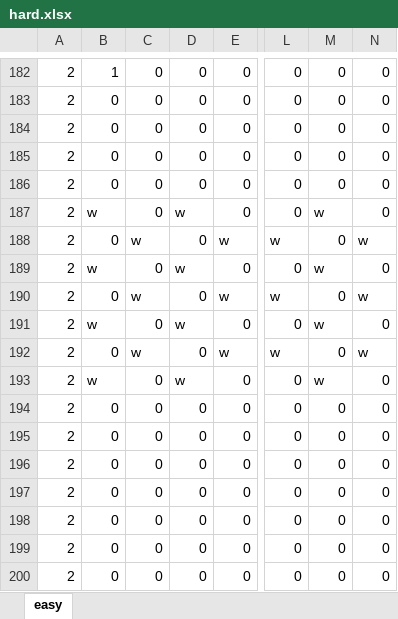
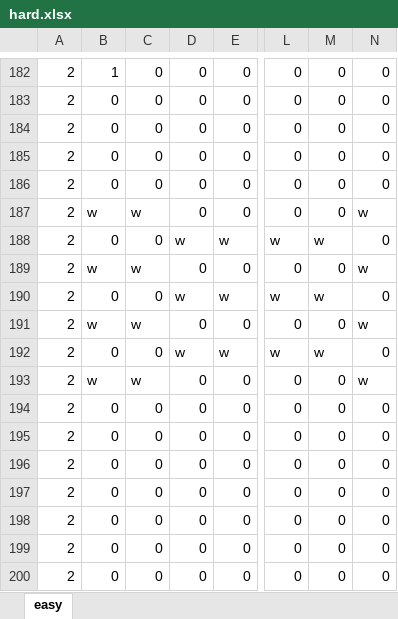
Before and after one commit to Takanashi1339/Gamejam10, an Excel workbook: BoundyShooter/BoundyShooter/Content/hard.xlsx, sheet easy, drawn as a sheet; only a part is shown, gaps mark what is left out; values as stored, in another font and other column widths than the file's, no borders; conditional formats not drawn; the diff covers the shown part only; the diff names each change by its address in the sheet, - before the commit and + after, or states it on an @@ line.

```diff
--- a/BoundyShooter/BoundyShooter/Content/hard.xlsx (sheet easy)
+++ b/BoundyShooter/BoundyShooter/Content/hard.xlsx (sheet easy)
-C187: 0
+C187: w
-D187: w
+D187: 0
-M187: w
+M187: 0
-N187: 0
+N187: w
-C188: w
+C188: 0
-D188: 0
+D188: w
-M188: 0
+M188: w
-N188: w
+N188: 0
-C189: 0
+C189: w
-D189: w
+D189: 0
-M189: w
+M189: 0
-N189: 0
+N189: w
-C190: w
+C190: 0
-D190: 0
+D190: w
-M190: 0
+M190: w
-N190: w
+N190: 0
-C191: 0
+C191: w
-D191: w
+D191: 0
-M191: w
+M191: 0
-N191: 0
+N191: w
-C192: w
+C192: 0
-D192: 0
+D192: w
-M192: 0
+M192: w
-N192: w
+N192: 0
-C193: 0
+C193: w
-D193: w
+D193: 0
-M193: w
+M193: 0
-N193: 0
+N193: w
```
Also changed, not shown: 4 added rows, 4 removed rows, 1 moved row and 41 edited cells elsewhere in this sheet, BoundyShooter/BoundyShooter/Content/easy.xlsx, BoundyShooter/BoundyShooter/Content/normal.xlsx, 14 other files.
